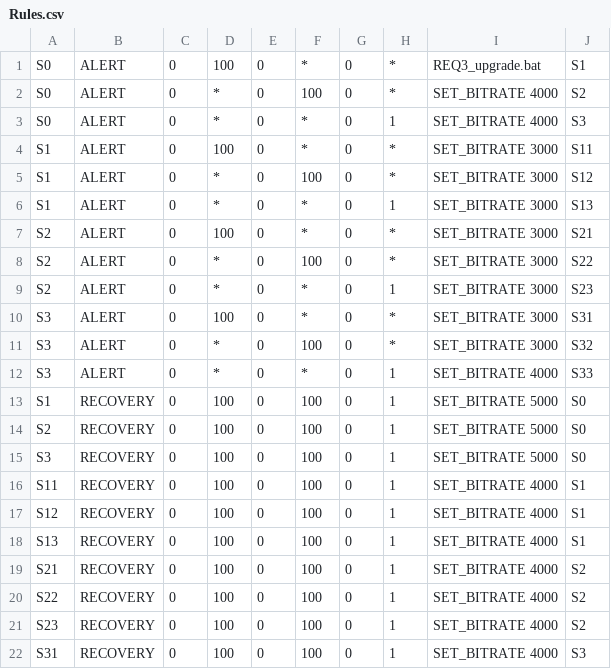
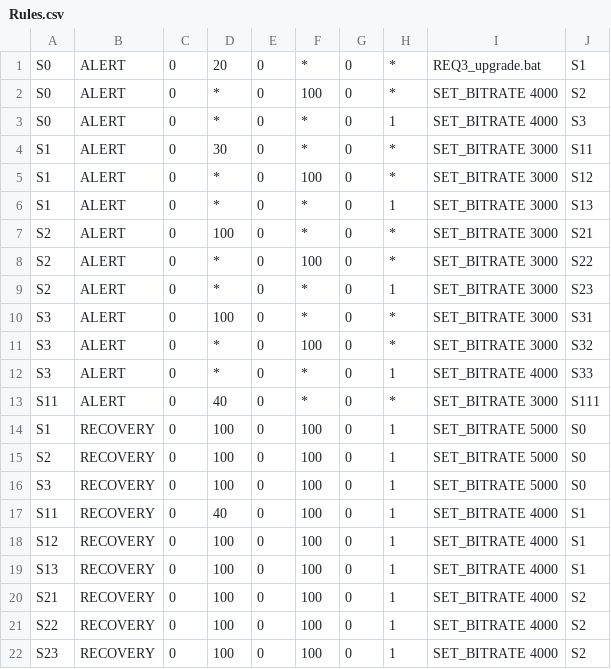
Before and after one commit to OptivaMediaArqueopterix/q4s, a CSV file: src/Q4S-client-server/Q4SAgent2.0/Rules.csv, drawn as a sheet; only a part is shown; the shorter side is filled out with more unchanged rows.

```diff
--- a/src/Q4S-client-server/Q4SAgent2.0/Rules.csv
+++ b/src/Q4S-client-server/Q4SAgent2.0/Rules.csv
@@ -1,5 +1,5 @@
-S0;ALERT;0;100;0;*;0;*;REQ3_upgrade.bat;S1
+S0;ALERT;0;20;0;*;0;*;REQ3_upgrade.bat;S1
 S0;ALERT;0;*;0;100;0;*;SET_BITRATE 4000;S2
 S0;ALERT;0;*;0;*;0;1;SET_BITRATE 4000;S3
-S1;ALERT;0;100;0;*;0;*;SET_BITRATE 3000;S11
+S1;ALERT;0;30;0;*;0;*;SET_BITRATE 3000;S11
 S1;ALERT;0;*;0;100;0;*;SET_BITRATE 3000;S12
@@ -12,2 +12,3 @@ S3;ALERT;0;*;0;100;0;*;SET_BITRATE 3000;S32
 S3;ALERT;0;*;0;*;0;1;SET_BITRATE 4000;S33
+S11;ALERT;0;40;0;*;0;*;SET_BITRATE 3000;S111
 S1;RECOVERY;0;100;0;100;0;1;SET_BITRATE 5000;S0
@@ -15,3 +16,3 @@ S2;RECOVERY;0;100;0;100;0;1;SET_BITRATE 5000;S0
 S3;RECOVERY;0;100;0;100;0;1;SET_BITRATE 5000;S0
-S11;RECOVERY;0;100;0;100;0;1;SET_BITRATE 4000;S1
+S11;RECOVERY;0;40;0;100;0;1;SET_BITRATE 4000;S1
 S12;RECOVERY;0;100;0;100;0;1;SET_BITRATE 4000;S1
```
Also changed, not shown: 10 other files.
